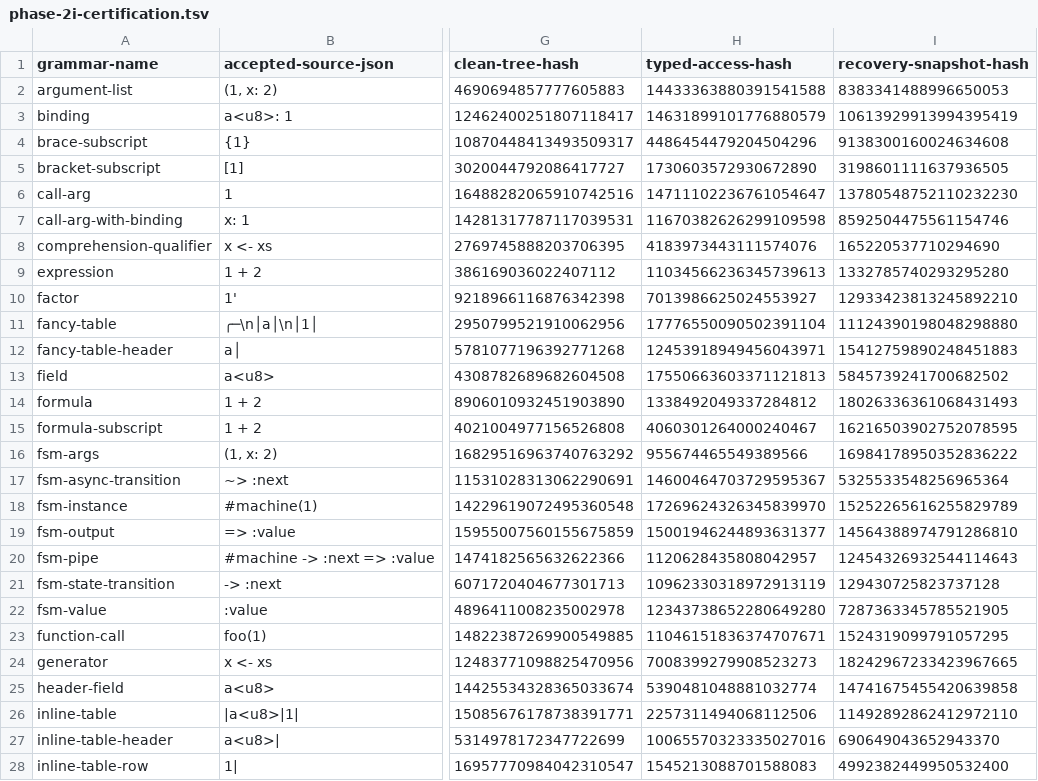
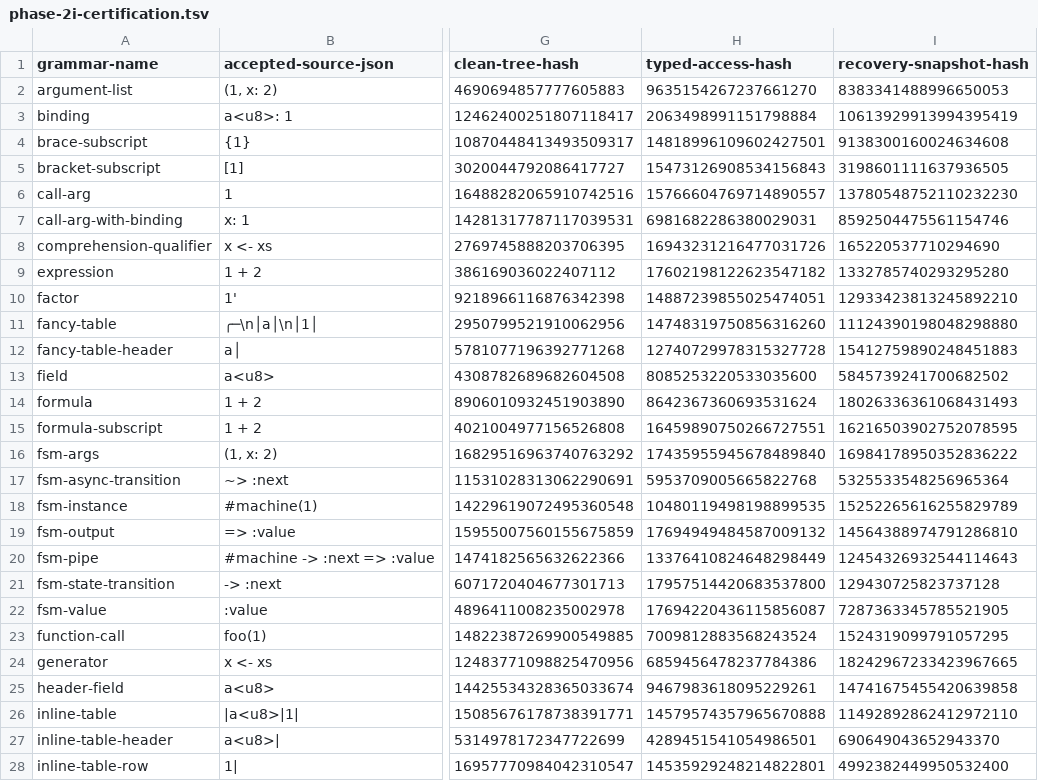
Before and after one commit to mech-lang/mech, a TSV file: docs/design/grammar-audit/phase-2i-certification.tsv, drawn as a sheet; only a part is shown, gaps mark what is left out; the diff covers the shown part only; the diff names each change by its address in the sheet, - before the commit and + after, or states it on an @@ line.

Commit message:
test(syntax): keep typed certification independent of Rust type paths

```diff
--- a/docs/design/grammar-audit/phase-2i-certification.tsv
+++ b/docs/design/grammar-audit/phase-2i-certification.tsv
-H2 (typed-access-hash): 14433363880391541588
+H2 (typed-access-hash): 9635154267237661270
-H3 (typed-access-hash): 14631899101776880579
+H3 (typed-access-hash): 2063498991151798884
-H4 (typed-access-hash): 4486454479204504296
+H4 (typed-access-hash): 14818996109602427501
-H5 (typed-access-hash): 1730603572930672890
+H5 (typed-access-hash): 15473126908534156843
-H6 (typed-access-hash): 14711102236761054647
+H6 (typed-access-hash): 15766604769714890557
-H7 (typed-access-hash): 11670382626299109598
+H7 (typed-access-hash): 6981682286380029031
-H8 (typed-access-hash): 4183973443111574076
+H8 (typed-access-hash): 16943231216477031726
-H9 (typed-access-hash): 11034566236345739613
+H9 (typed-access-hash): 17602198122623547182
-H10 (typed-access-hash): 7013986625024553927
+H10 (typed-access-hash): 14887239855025474051
-H11 (typed-access-hash): 17776550090502391104
+H11 (typed-access-hash): 14748319750856316260
-H12 (typed-access-hash): 12453918949456043971
+H12 (typed-access-hash): 12740729978315327728
-H13 (typed-access-hash): 17550663603371121813
+H13 (typed-access-hash): 8085253220533035600
-H14 (typed-access-hash): 1338492049337284812
+H14 (typed-access-hash): 8642367360693531624
-H15 (typed-access-hash): 4060301264000240467
+H15 (typed-access-hash): 16459890750266727551
-H16 (typed-access-hash): 955674465549389566
+H16 (typed-access-hash): 17435955945678489840
-H17 (typed-access-hash): 14600464703729595367
+H17 (typed-access-hash): 5953709005665822768
-H18 (typed-access-hash): 17269624326345839970
+H18 (typed-access-hash): 10480119498198899535
-H19 (typed-access-hash): 15001946244893631377
+H19 (typed-access-hash): 17694949484587009132
-H20 (typed-access-hash): 1120628435808042957
+H20 (typed-access-hash): 13376410824648298449
-H21 (typed-access-hash): 10962330318972913119
+H21 (typed-access-hash): 17957514420683537800
-H22 (typed-access-hash): 12343738652280649280
+H22 (typed-access-hash): 17694220436115856087
-H23 (typed-access-hash): 11046151836374707671
+H23 (typed-access-hash): 7009812883568243524
-H24 (typed-access-hash): 7008399279908523273
+H24 (typed-access-hash): 6859456478237784386
-H25 (typed-access-hash): 5390481048881032774
+H25 (typed-access-hash): 9467983618095229261
-H26 (typed-access-hash): 2257311494068112506
+H26 (typed-access-hash): 14579574357965670888
-H27 (typed-access-hash): 10065570323335027016
+H27 (typed-access-hash): 4289451541054986501
-H28 (typed-access-hash): 1545213088701588083
+H28 (typed-access-hash): 14535929248214822801
```
Also changed, not shown: 53 edited cells elsewhere in this file, 1 other file.
